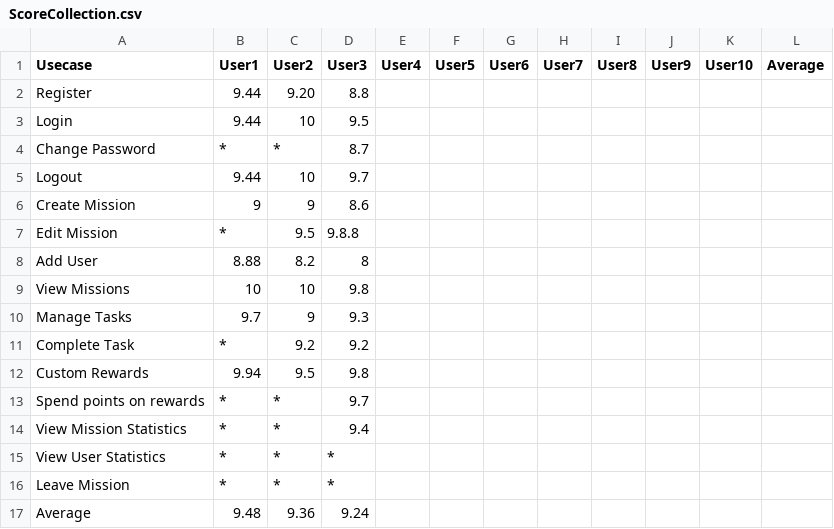
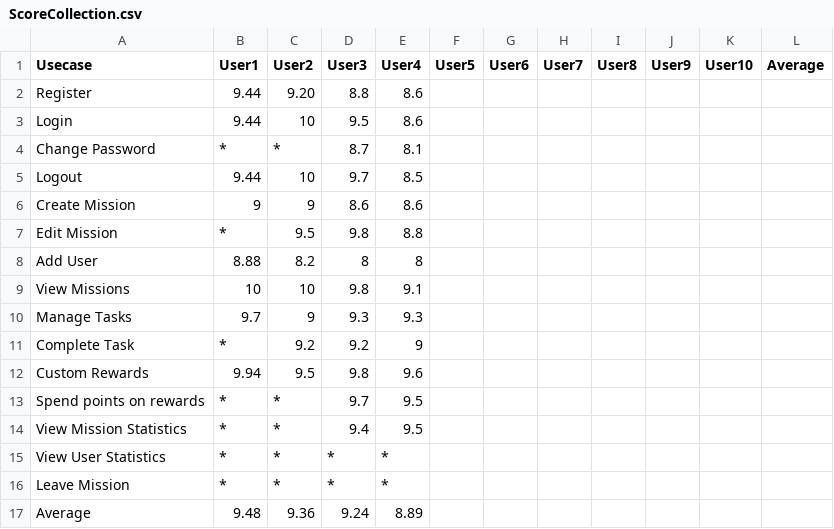
Before and after one commit to Mert-Guenduez/learnityourself, a CSV file: UserTesting/ScoreCollection.csv, drawn as a sheet.

Commit message:
[Doc] Added User Test

```diff
--- a/UserTesting/ScoreCollection.csv
+++ b/UserTesting/ScoreCollection.csv
@@ -1,17 +1,17 @@
 Usecase,User1,User2,User3,User4,User5,User6,User7,User8,User9,User10,Average
-Register,9.44,9.20,8.8,,,,,,,,
-Login,9.44,10,9.5,,,,,,,,
-Change Password,*,*,8.7,,,,,,,,
-Logout,9.44,10,9.7,,,,,,,,
-Create Mission,9,9,8.6,,,,,,,,
-Edit Mission,*,9.5,9.8.8,,,,,,,,
-Add User,8.88,8.2,8,,,,,,,,
-View Missions,10,10,9.8,,,,,,,,
-Manage Tasks,9.7,9,9.3,,,,,,,,
-Complete Task,*,9.2,9.2,,,,,,,,
-Custom Rewards,9.94,9.5,9.8,,,,,,,,
-Spend points on rewards,*,*,9.7,,,,,,,,
-View Mission Statistics,*,*,9.4,,,,,,,,
-View User Statistics,*,*,*,,,,,,,,
-Leave Mission,*,*,*,,,,,,,,
-Average,9.48,9.36,9.24,,,,,,,,
+Register,9.44,9.20,8.8,8.6,,,,,,,
+Login,9.44,10,9.5,8.6,,,,,,,
+Change Password,*,*,8.7,8.1,,,,,,,
+Logout,9.44,10,9.7,8.5,,,,,,,
+Create Mission,9,9,8.6,8.6,,,,,,,
+Edit Mission,*,9.5,9.8,8.8,,,,,,,
+Add User,8.88,8.2,8,8,,,,,,,
+View Missions,10,10,9.8,9.1,,,,,,,
+Manage Tasks,9.7,9,9.3,9.3,,,,,,,
+Complete Task,*,9.2,9.2,9,,,,,,,
+Custom Rewards,9.94,9.5,9.8,9.6,,,,,,,
+Spend points on rewards,*,*,9.7,9.5,,,,,,,
+View Mission Statistics,*,*,9.4,9.5,,,,,,,
+View User Statistics,*,*,*,*,,,,,,,
+Leave Mission,*,*,*,*,,,,,,,
+Average,9.48,9.36,9.24,8.89,,,,,,,
```
